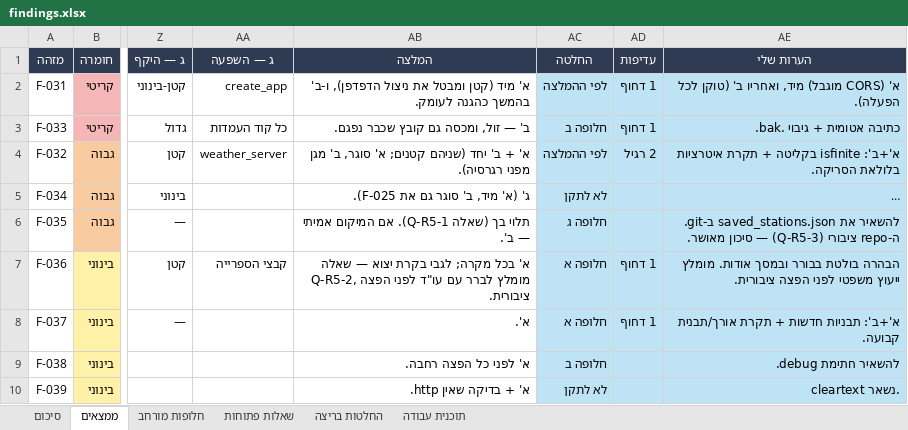
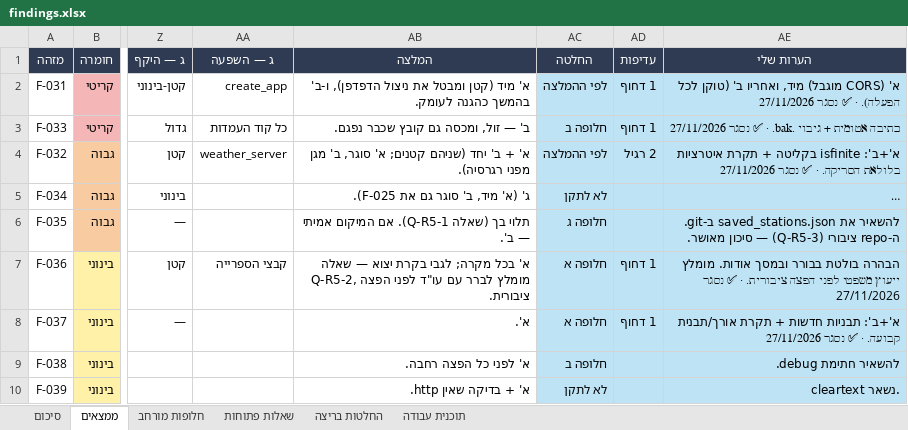
Before and after one commit to allofisrael-afk/maps-gui, an Excel workbook: .qa/findings.xlsx, sheet ממצאים, drawn as a sheet; only a part is shown, gaps mark what is left out; long unchanged cells end in …; values as stored, in another font and other column widths than the file's, no borders; the diff covers the shown part only; the diff names each change by its address in the sheet, - before the commit and + after, or states it on an @@ line.

```diff
--- a/.qa/findings.xlsx (sheet ממצאים)
+++ b/.qa/findings.xlsx (sheet ממצאים)
-AE2 (הערות שלי): …לכל הפעלה).
+AE2 (הערות שלי): …לכל הפעלה). · ✅ נסגר 27/11/2026
-AE3 (הערות שלי): כתיבה אטומית + גיבוי .bak.
+AE3 (הערות שלי): כתיבה אטומית + גיבוי .bak. · ✅ נסגר 27/11/2026
-AE4 (הערות שלי): …בלולאת הסריקה.
+AE4 (הערות שלי): …בלולאת הסריקה. · ✅ נסגר 27/11/2026
-AE7 (הערות שלי): …הפצה ציבורית.
+AE7 (הערות שלי): …הפצה ציבורית. · ✅ נסגר 27/11/2026
-AE8 (הערות שלי): …אורך/תבנית קבועה.
+AE8 (הערות שלי): …אורך/תבנית קבועה. · ✅ נסגר 27/11/2026
```
Also changed, not shown: 20 edited cells elsewhere in this sheet, sheet תוכנית עבודה, sheet סיכום, 47 other files.
